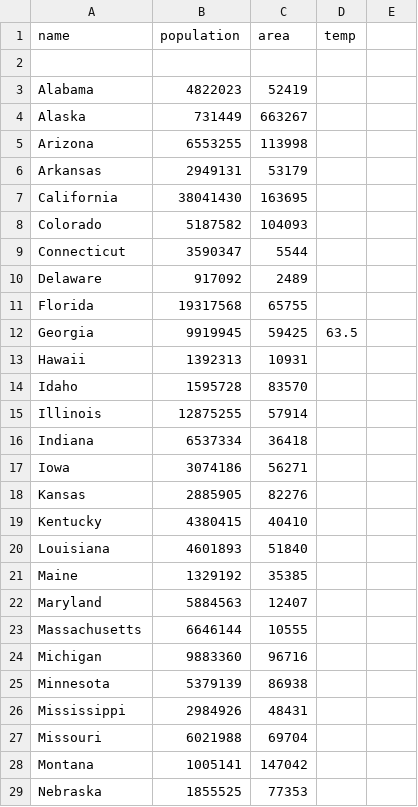
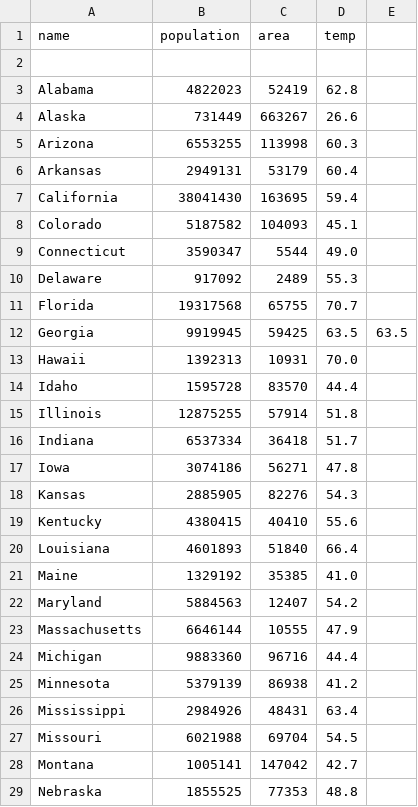
Before and after one commit to japes12345/final, a CSV file: states.csv, drawn as a sheet; only a part is shown; the diff covers the shown part only.

Commit message:
Update states.csv

```diff
--- a/states.csv
+++ b/states.csv
@@ -2,28 +2,28 @@
 
-"Alabama","4822023","52419"
-"Alaska","731449","663267"
-"Arizona","6553255","113998"
-"Arkansas","2949131","53179"
-"California","38041430","163695"
-"Colorado","5187582","104093"
-"Connecticut","3590347","5544"
-"Delaware","917092","2489"
-"Florida","19317568","65755"
-"Georgia","9919945","59425","63.5"
-"Hawaii","1392313","10931"
-"Idaho","1595728","83570"
-"Illinois","12875255","57914"
-"Indiana","6537334","36418"
-"Iowa","3074186","56271"
-"Kansas","2885905","82276"
-"Kentucky","4380415","40410"
-"Louisiana","4601893","51840"
-"Maine","1329192","35385"
-"Maryland","5884563","12407"
-"Massachusetts","6646144","10555"
-"Michigan","9883360","96716"
-"Minnesota","5379139","86938"
-"Mississippi","2984926","48431"
-"Missouri","6021988","69704"
-"Montana","1005141","147042"
-"Nebraska","1855525","77353"
+"Alabama","4822023","52419","62.8"
+"Alaska","731449","663267","26.6"
+"Arizona","6553255","113998","60.3"
+"Arkansas","2949131","53179","60.4"
+"California","38041430","163695","59.4"
+"Colorado","5187582","104093","45.1"
+"Connecticut","3590347","5544","49.0"
+"Delaware","917092","2489","55.3"
+"Florida","19317568","65755","70.7"
+"Georgia","9919945","59425","63.5","63.5"
+"Hawaii","1392313","10931","70.0"
+"Idaho","1595728","83570","44.4"
+"Illinois","12875255","57914","51.8"
+"Indiana","6537334","36418","51.7"
+"Iowa","3074186","56271","47.8"
+"Kansas","2885905","82276","54.3"
+"Kentucky","4380415","40410","55.6"
+"Louisiana","4601893","51840","66.4"
+"Maine","1329192","35385","41.0"
+"Maryland","5884563","12407","54.2"
+"Massachusetts","6646144","10555","47.9"
+"Michigan","9883360","96716","44.4"
+"Minnesota","5379139","86938","41.2"
+"Mississippi","2984926","48431","63.4"
+"Missouri","6021988","69704","54.5"
+"Montana","1005141","147042","42.7"
+"Nebraska","1855525","77353","48.8"
```
Also changed, not shown: 23 edited cells elsewhere in this file.
